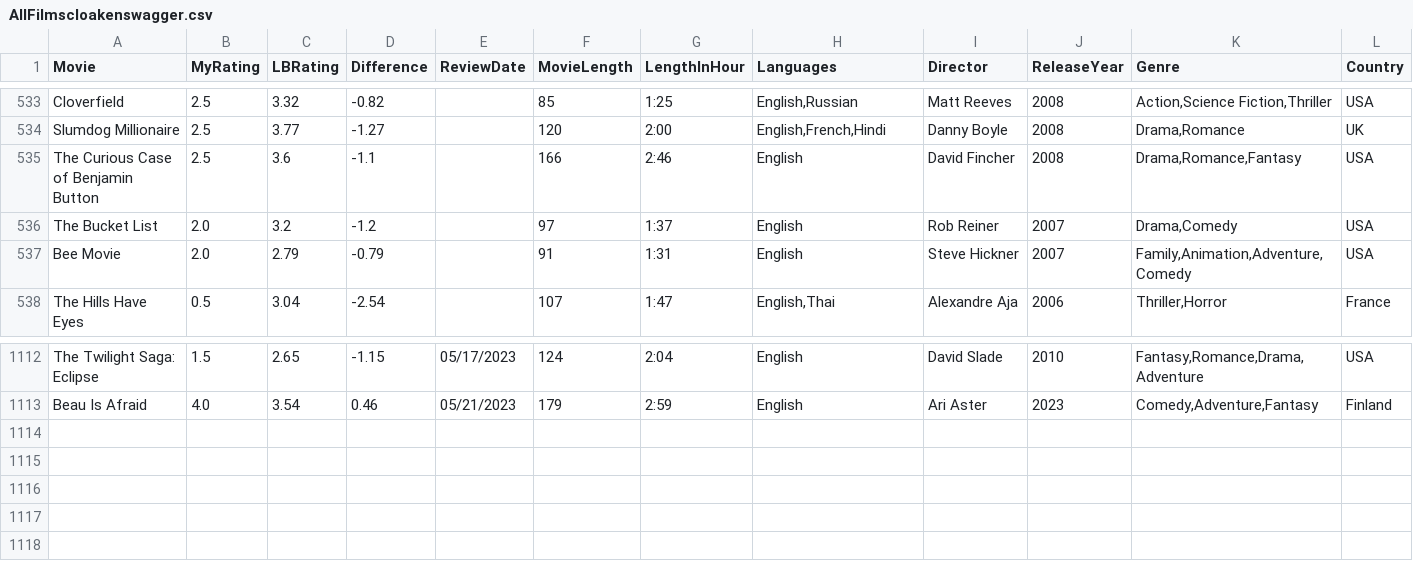
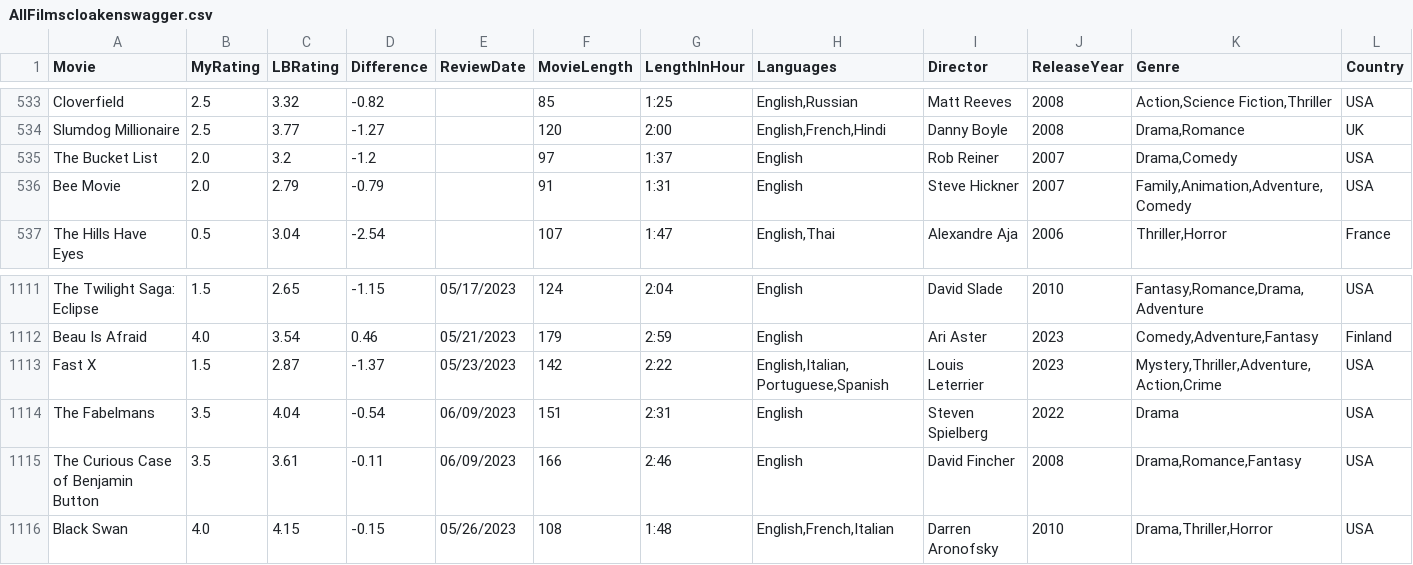
Before and after one commit to LouieR3/LetterboxdApp, a CSV file: AllFilmscloakenswagger.csv, drawn as a sheet; only a part is shown, gaps mark what is left out; removed rows and columns are numbered as before the commit, all else as after; rows hold the shown columns only; the diff names each change by its address in the sheet, - before the commit and + after, or states it on an @@ line.

```diff
--- a/AllFilmscloakenswagger.csv
+++ b/AllFilmscloakenswagger.csv
-row 535: The Curious Case of Benjamin Button | 2.5 | 3.6 | -1.1 |  | 166 | 2:46 | English | David Fincher | 2008 | Drama,Romance,Fantasy | USA
+row 1113: Fast X | 1.5 | 2.87 | -1.37 | 05/23/2023 | 142 | 2:22 | English,Italian,Portuguese,Spanish | Louis Leterrier | 2023 | Mystery,Thriller,Adventure,Action,Crime | USA
+row 1114: The Fabelmans | 3.5 | 4.04 | -0.54 | 06/09/2023 | 151 | 2:31 | English | Steven Spielberg | 2022 | Drama | USA
+row 1115: The Curious Case of Benjamin Button | 3.5 | 3.61 | -0.11 | 06/09/2023 | 166 | 2:46 | English | David Fincher | 2008 | Drama,Romance,Fantasy | USA
+row 1116: Black Swan | 4.0 | 4.15 | -0.15 | 05/26/2023 | 108 | 1:48 | English,French,Italian | Darren Aronofsky | 2010 | Drama,Thriller,Horror | USA
```
Also changed, not shown: AllFilmsgoldfishbrain.csv.
